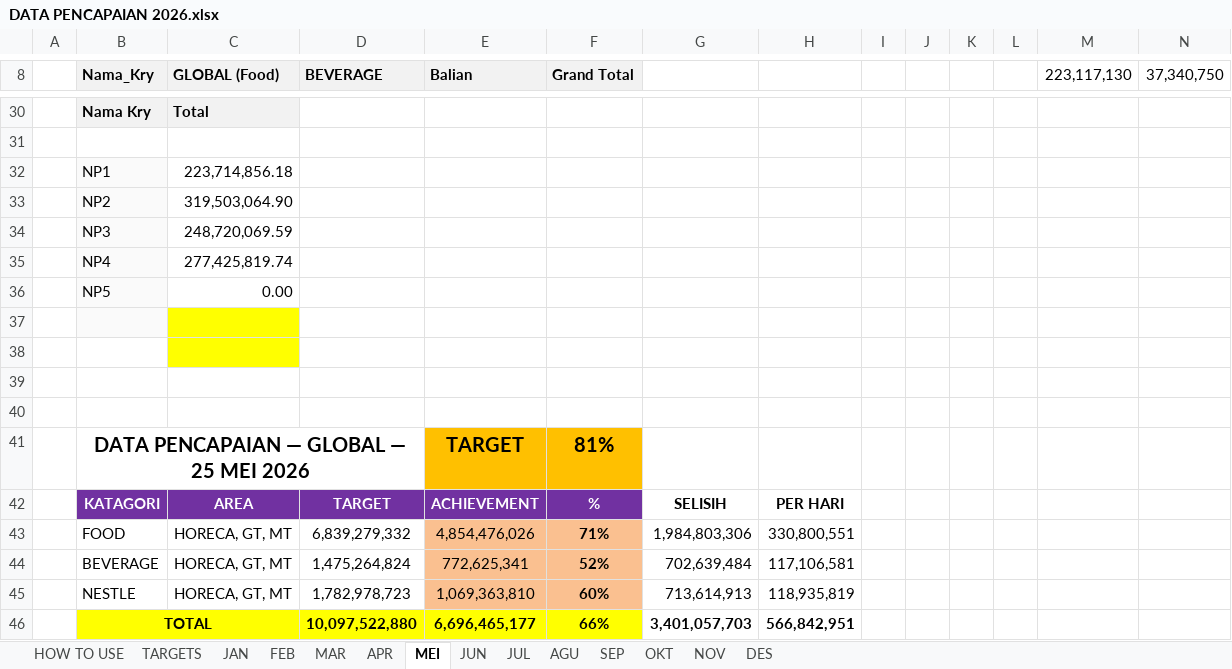
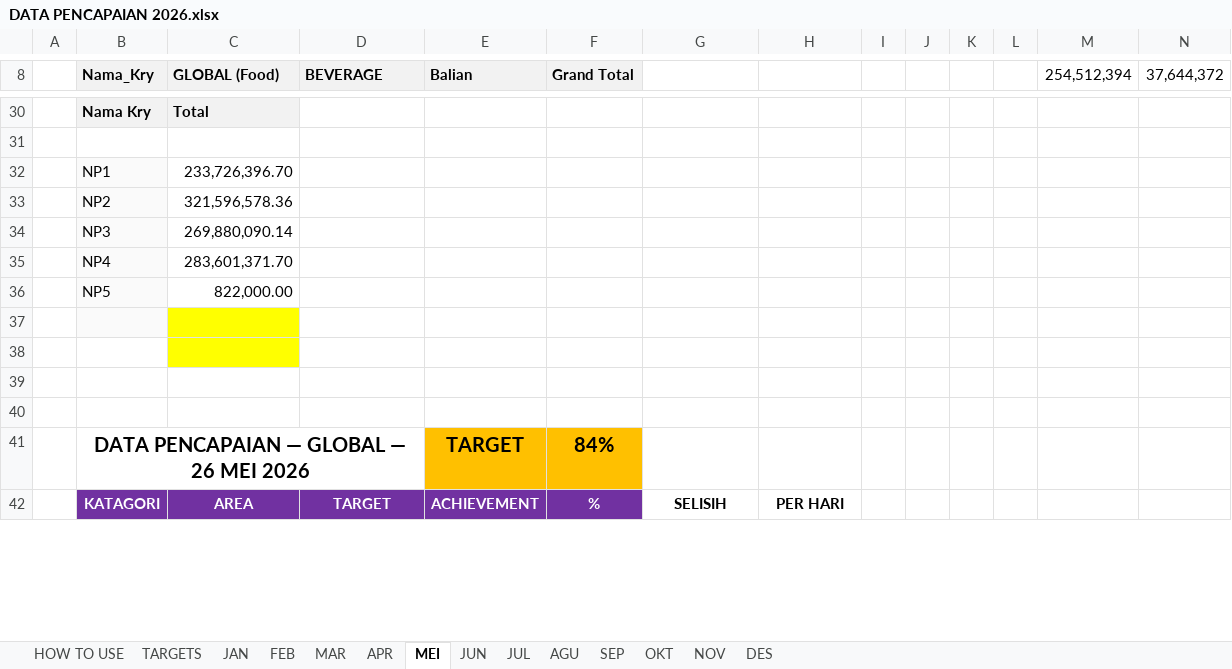
Before and after one commit to RandyT25/MKU-MKS-Area-Dashboard, an Excel workbook: uploads/DATA PENCAPAIAN 2026.xlsx, sheet MEI, drawn as a sheet; only a part is shown, gaps mark what is left out; values as stored, in another font and other column widths than the file's, no borders; conditional formats not drawn; removed rows and columns are numbered as before the commit, all else as after; the diff covers the shown part only; the diff names each change by its address in the sheet, - before the commit and + after, or states it on an @@ line.

Commit message:
Add files via upload

```diff
--- a/uploads/DATA PENCAPAIAN 2026.xlsx (sheet MEI)
+++ b/uploads/DATA PENCAPAIAN 2026.xlsx (sheet MEI)
-M8: 223,117,130
+M8: 254,512,394
-N8: 37,340,750
+N8: 37,644,372
-C32 (GLOBAL (Food)): 223,714,856.18
+C32 (GLOBAL (Food)): 233,726,396.70
-C33 (GLOBAL (Food)): 319,503,064.90
+C33 (GLOBAL (Food)): 321,596,578.36
-C34 (GLOBAL (Food)): 248,720,069.59
+C34 (GLOBAL (Food)): 269,880,090.14
-C35 (GLOBAL (Food)): 277,425,819.74
+C35 (GLOBAL (Food)): 283,601,371.70
-C36 (GLOBAL (Food)): 0.00
+C36 (GLOBAL (Food)): 822,000.00
-B41 (Nama_Kry): DATA PENCAPAIAN — GLOBAL — 25 MEI 2026
+B41 (Nama_Kry): DATA PENCAPAIAN — GLOBAL — 26 MEI 2026
-F41 (Grand Total): 81%
+F41 (Grand Total): 84%
-row 43:  | FOOD | HORECA, GT, MT | 6,839,279,332 | 4,854,476,026 | 71% | 1,984,803,306 | 330,800,551
-row 44:  | BEVERAGE | HORECA, GT, MT | 1,475,264,824 | 772,625,341 | 52% | 702,639,484 | 117,106,581
-row 45:  | NESTLE | HORECA, GT, MT | 1,782,978,723 | 1,069,363,810 | 60% | 713,614,913 | 118,935,819
-row 46:  | TOTAL |  | 10,097,522,880 | 6,696,465,177 | 66% | 3,401,057,703 | 566,842,951
```
Also changed, not shown: 37 added rows, 33 removed rows and 34 edited cells elsewhere in this sheet, 6 other files.
